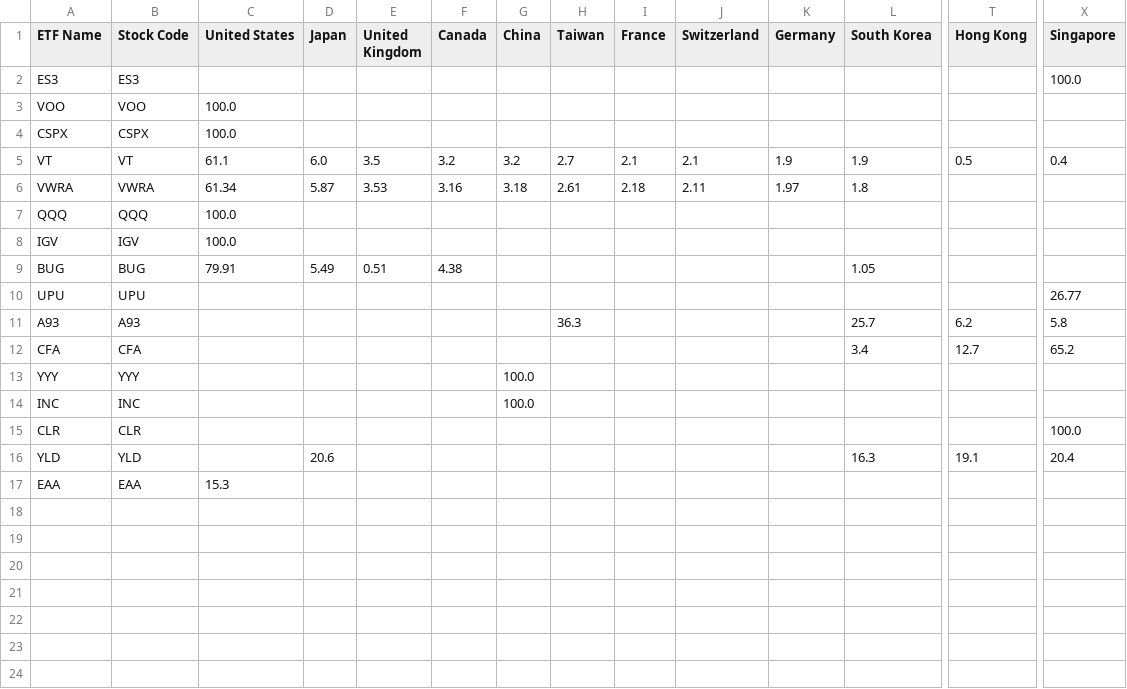
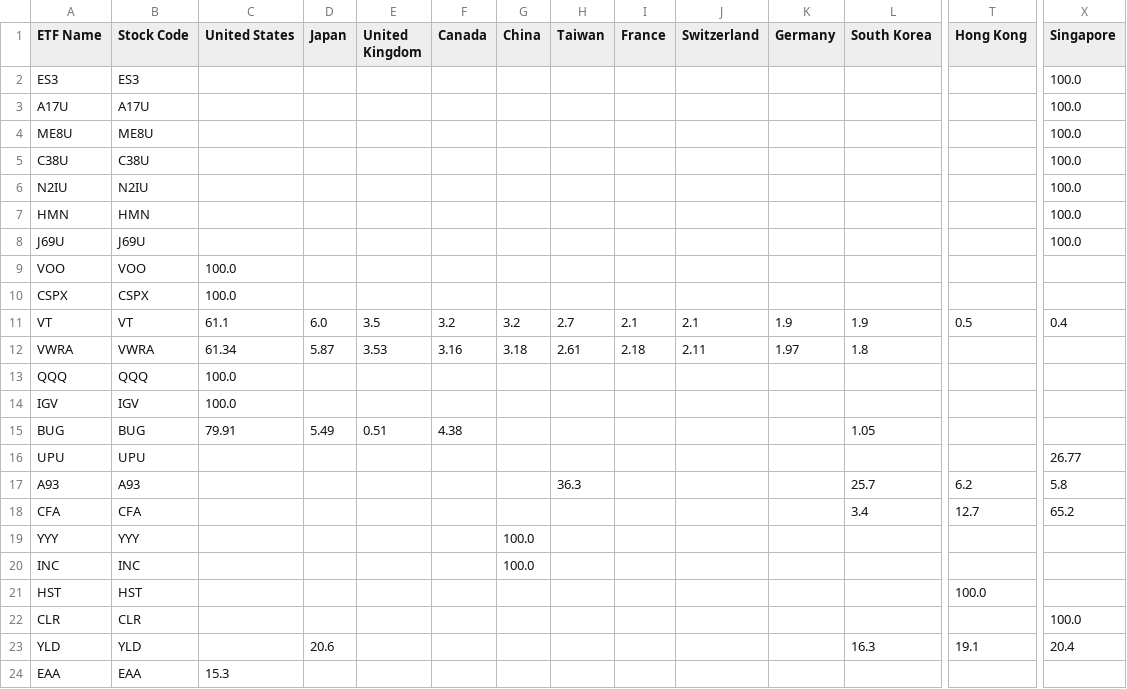
Before and after one commit to Joshua-project-code/Portfolio-Tracker, a CSV file: data/etf_country_matrix.csv, drawn as a sheet; only a part is shown, gaps mark what is left out; rows hold the shown columns only; the diff names each change by its address in the sheet, - before the commit and + after, or states it on an @@ line.

Commit message:
Add additional ETF entries to country exposure matrix

```diff
--- a/data/etf_country_matrix.csv
+++ b/data/etf_country_matrix.csv
+row 3: A17U | A17U |  |  |  |  |  |  |  |  |  |  |  | 100.0
+row 4: ME8U | ME8U |  |  |  |  |  |  |  |  |  |  |  | 100.0
+row 5: C38U | C38U |  |  |  |  |  |  |  |  |  |  |  | 100.0
+row 6: N2IU | N2IU |  |  |  |  |  |  |  |  |  |  |  | 100.0
+row 7: HMN | HMN |  |  |  |  |  |  |  |  |  |  |  | 100.0
+row 8: J69U | J69U |  |  |  |  |  |  |  |  |  |  |  | 100.0
+row 21: HST | HST |  |  |  |  |  |  |  |  |  |  | 100.0
```
